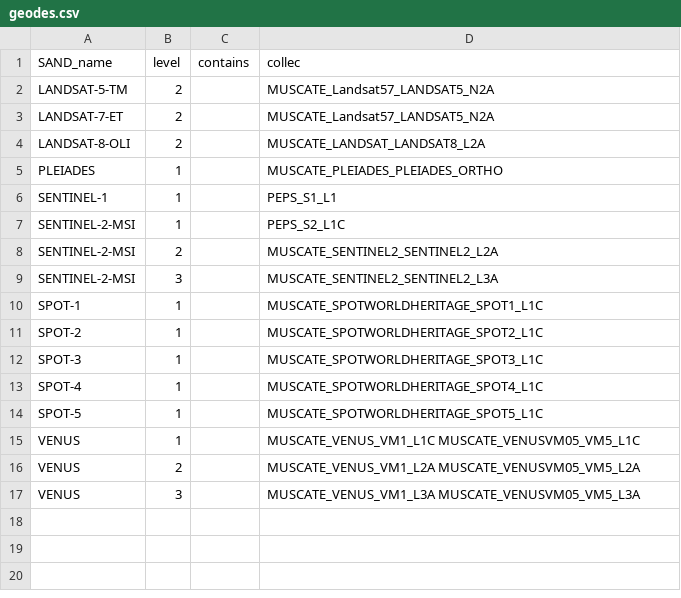
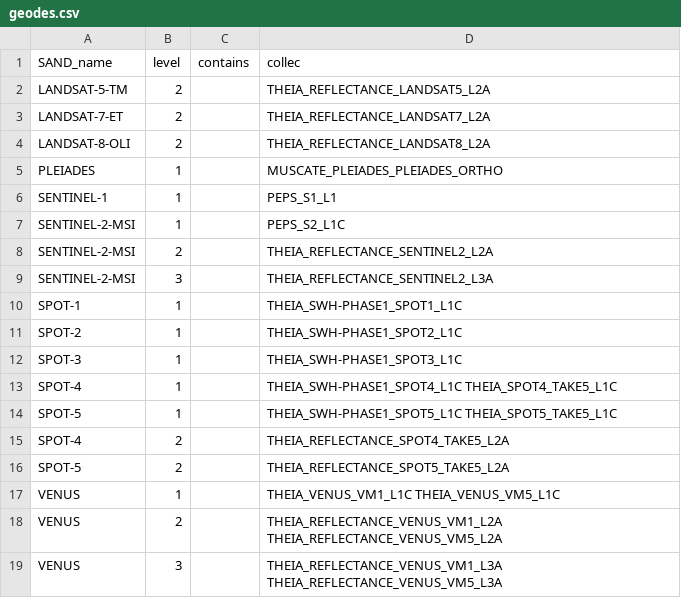
Before and after one commit to hygeos/SAND, a CSV file: sand/collections/geodes.csv, drawn as a sheet.

```diff
--- a/sand/collections/geodes.csv
+++ b/sand/collections/geodes.csv
@@ -1,5 +1,5 @@
 SAND_name,              level,  contains, collec
-LANDSAT-5-TM,           2,      ,         MUSCATE_Landsat57_LANDSAT5_N2A
-LANDSAT-7-ET,           2,      ,         MUSCATE_Landsat57_LANDSAT5_N2A
-LANDSAT-8-OLI,          2,      ,         MUSCATE_LANDSAT_LANDSAT8_L2A
+LANDSAT-5-TM,           2,      ,         THEIA_REFLECTANCE_LANDSAT5_L2A
+LANDSAT-7-ET,           2,      ,         THEIA_REFLECTANCE_LANDSAT7_L2A
+LANDSAT-8-OLI,          2,      ,         THEIA_REFLECTANCE_LANDSAT8_L2A
 PLEIADES,               1,      ,         MUSCATE_PLEIADES_PLEIADES_ORTHO
@@ -7,11 +7,13 @@ SENTINEL-1,             1,      ,         PEPS_S1_L1
 SENTINEL-2-MSI,         1,      ,         PEPS_S2_L1C
-SENTINEL-2-MSI,         2,      ,         MUSCATE_SENTINEL2_SENTINEL2_L2A
-SENTINEL-2-MSI,         3,      ,         MUSCATE_SENTINEL2_SENTINEL2_L3A
-SPOT-1,                 1,      ,         MUSCATE_SPOTWORLDHERITAGE_SPOT1_L1C
-SPOT-2,                 1,      ,         MUSCATE_SPOTWORLDHERITAGE_SPOT2_L1C
-SPOT-3,                 1,      ,         MUSCATE_SPOTWORLDHERITAGE_SPOT3_L1C
-SPOT-4,                 1,      ,         MUSCATE_SPOTWORLDHERITAGE_SPOT4_L1C
-SPOT-5,                 1,      ,         MUSCATE_SPOTWORLDHERITAGE_SPOT5_L1C
-VENUS,                  1,      ,         MUSCATE_VENUS_VM1_L1C MUSCATE_VENUSVM05_VM5_L1C
-VENUS,                  2,      ,         MUSCATE_VENUS_VM1_L2A MUSCATE_VENUSVM05_VM5_L2A
-VENUS,                  3,      ,         MUSCATE_VENUS_VM1_L3A MUSCATE_VENUSVM05_VM5_L3A
+SENTINEL-2-MSI,         2,      ,         THEIA_REFLECTANCE_SENTINEL2_L2A
+SENTINEL-2-MSI,         3,      ,         THEIA_REFLECTANCE_SENTINEL2_L3A
+SPOT-1,                 1,      ,         THEIA_SWH-PHASE1_SPOT1_L1C
+SPOT-2,                 1,      ,         THEIA_SWH-PHASE1_SPOT2_L1C
+SPOT-3,                 1,      ,         THEIA_SWH-PHASE1_SPOT3_L1C
+SPOT-4,                 1,      ,         THEIA_SWH-PHASE1_SPOT4_L1C THEIA_SPOT4_TAKE5_L1C
+SPOT-5,                 1,      ,         THEIA_SWH-PHASE1_SPOT5_L1C THEIA_SPOT5_TAKE5_L1C
+SPOT-4,                 2,      ,         THEIA_REFLECTANCE_SPOT4_TAKE5_L2A
+SPOT-5,                 2,      ,         THEIA_REFLECTANCE_SPOT5_TAKE5_L2A
+VENUS,                  1,      ,         THEIA_VENUS_VM1_L1C THEIA_VENUS_VM5_L1C
+VENUS,                  2,      ,         THEIA_REFLECTANCE_VENUS_VM1_L2A THEIA_REFLECTANCE_VENUS_VM5_L2A
+VENUS,                  3,      ,         THEIA_REFLECTANCE_VENUS_VM1_L3A THEIA_REFLECTANCE_VENUS_VM5_L3A
```
Also changed, not shown: sand/collections/eumdac.csv, sand/collections/usgs.csv, 16 other files.
